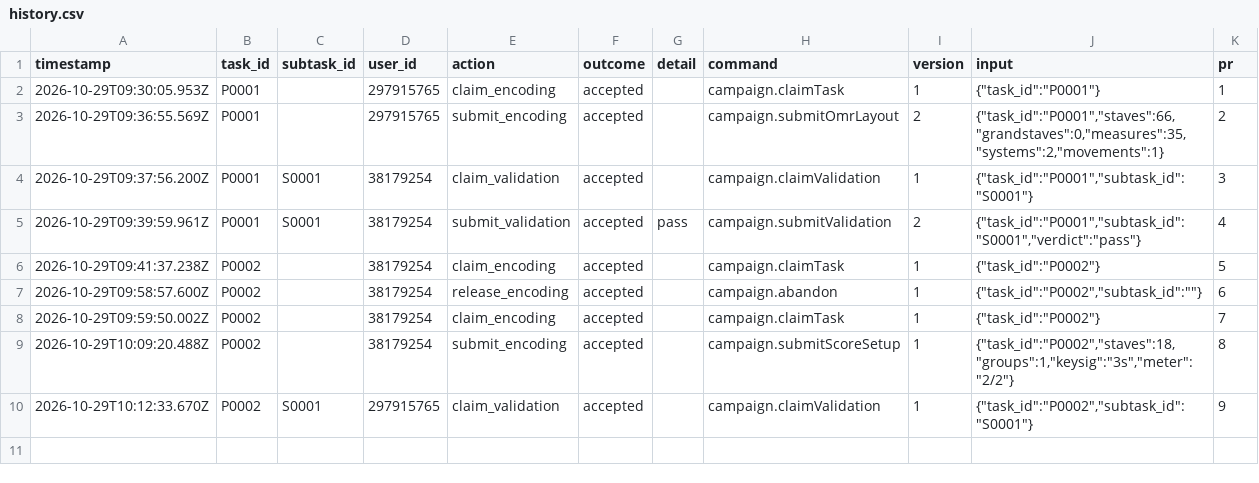
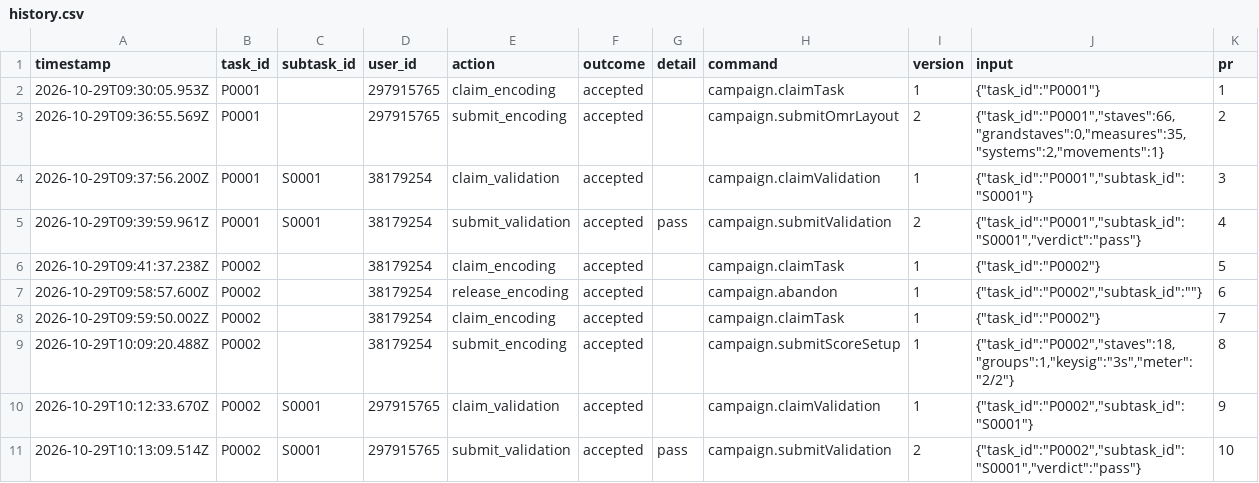
Before and after one commit to ohwjdev/20261029-1-fledermaus-omr, a CSV file: tracking/history.csv, drawn as a sheet; the diff names each change by its address in the sheet, - before the commit and + after, or states it on an @@ line.

```diff
--- a/tracking/history.csv
+++ b/tracking/history.csv
+row 11: 2026-10-29T10:13:09.514Z | P0002 | S0001 | 297915765 | submit_validation | accepted | pass | campaign.submitValidation | 2 | {"task_id":"P0002","subtask_id":"S0001","verdict":"pass"} | 10
```
Also changed, not shown: tracking/state.csv, 1 other file.
